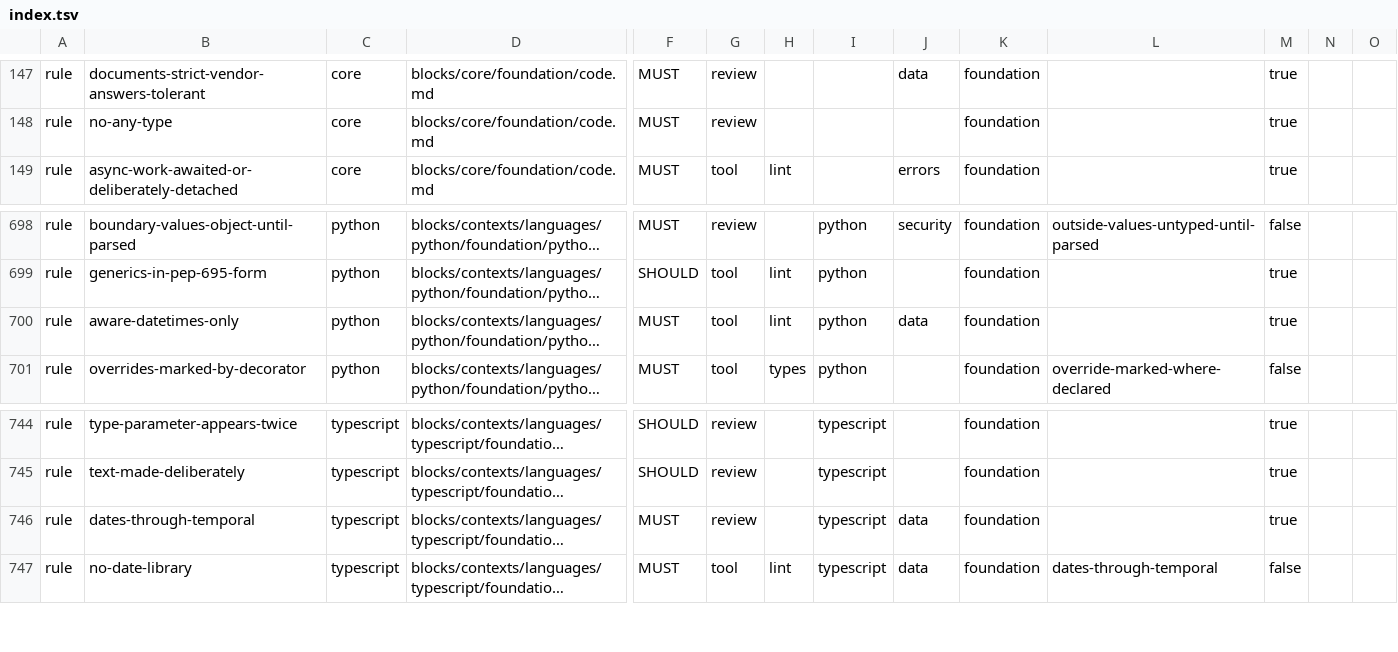
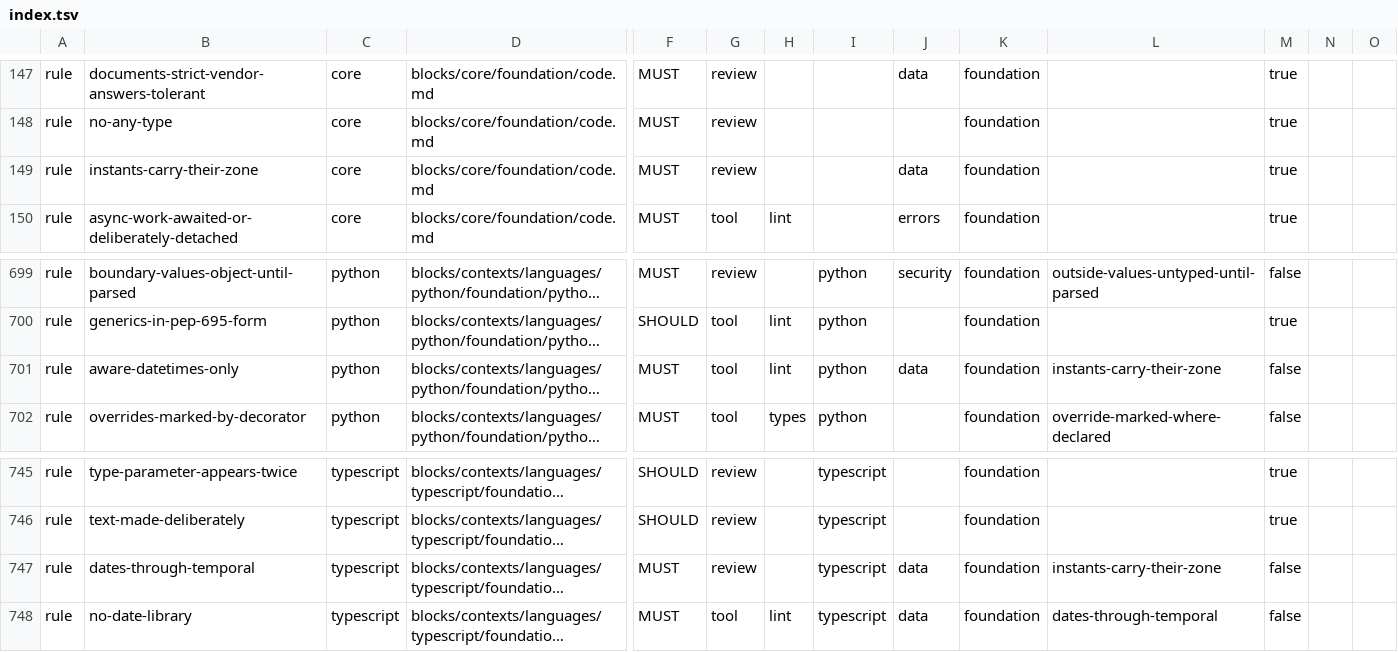
Before and after one commit to droneey/constitution, a TSV file: digests/index.tsv, drawn as a sheet; only a part is shown, gaps mark what is left out; long unchanged cells end in …; addresses are those after the commit; rows hold the shown columns only; the diff names each change by its address in the sheet, - before the commit and + after, or states it on an @@ line.

Commit message:
feat: Lift the zone of an instant to a core rule over both languages' date rules

```diff
--- a/digests/index.tsv
+++ b/digests/index.tsv
+row 149: rule | instants-carry-their-zone | core | blocks/core/foundation/code.md | MUST | review |  |  | data | foundation |  | true
-L701: (empty)
+L701: instants-carry-their-zone
-M701: true
+M701: false
-L747: (empty)
+L747: instants-carry-their-zone
-M747: true
+M747: false
```
Also changed, not shown: 3 other files.
